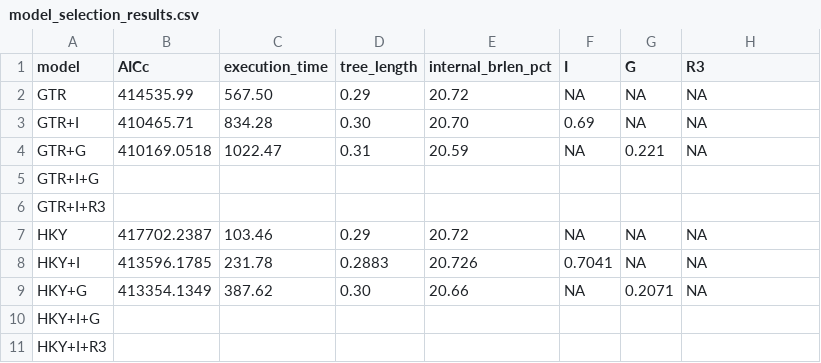
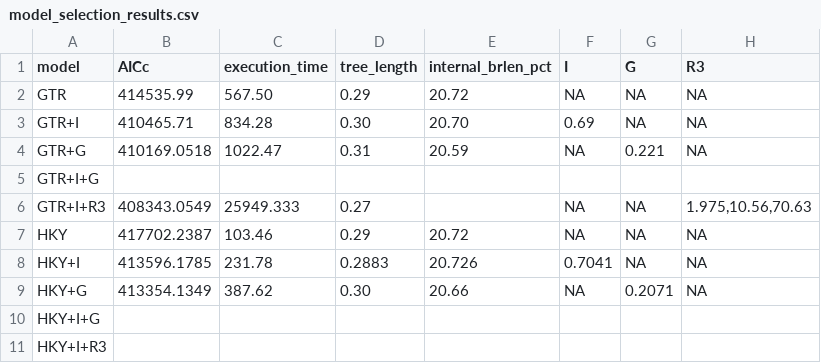
Before and after one commit to roblanf/sarscov2phylo, a CSV file: model_selection_results.csv, drawn as a sheet.

Commit message:
update model selection results

```diff
--- a/model_selection_results.csv
+++ b/model_selection_results.csv
@@ -5,3 +5,3 @@ GTR+G,410169.0518,1022.47,0.31,20.59,NA,0.221,NA
 GTR+I+G,,,,,,,
-GTR+I+R3,,,,,,,
+GTR+I+R3,408343.0549,25949.333,0.27,,NA,NA,"1.975,10.56,70.63"
 HKY,417702.2387,103.46,0.29,20.72,NA,NA,NA
```
